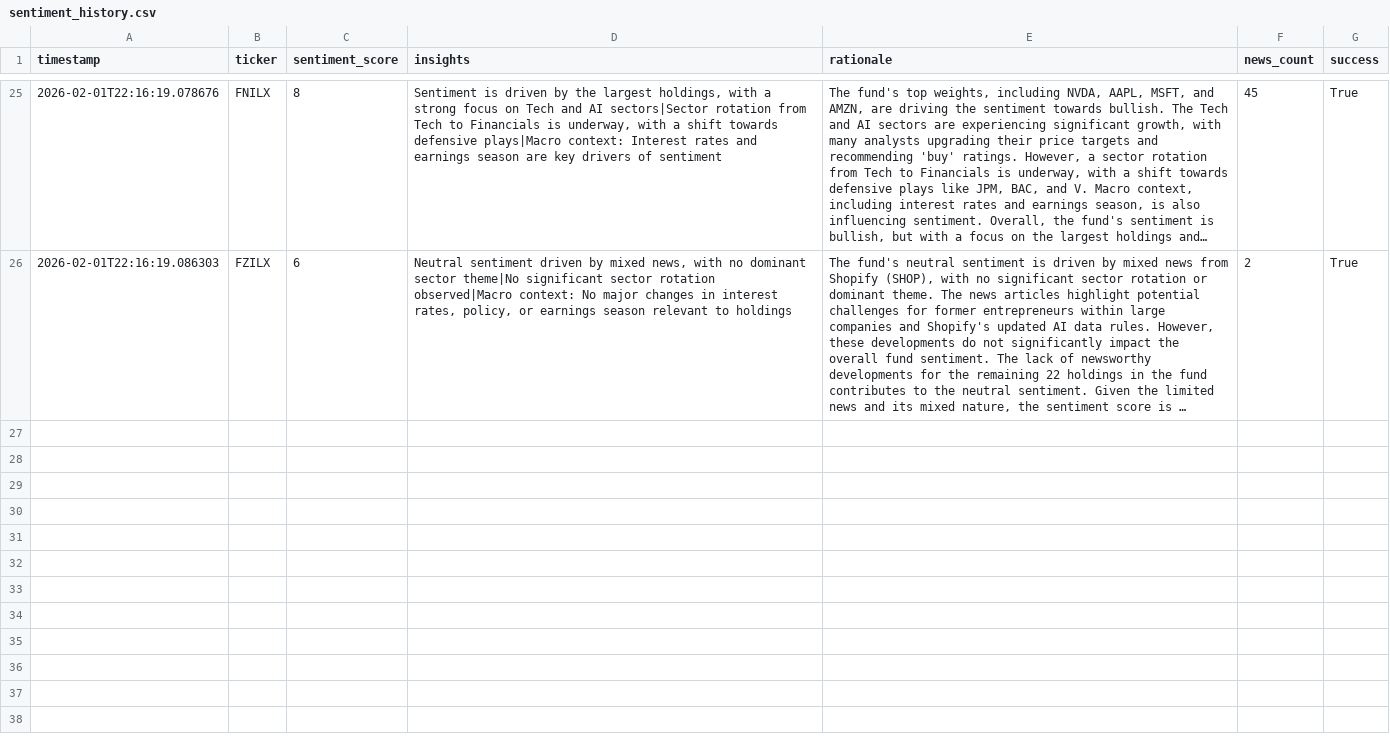
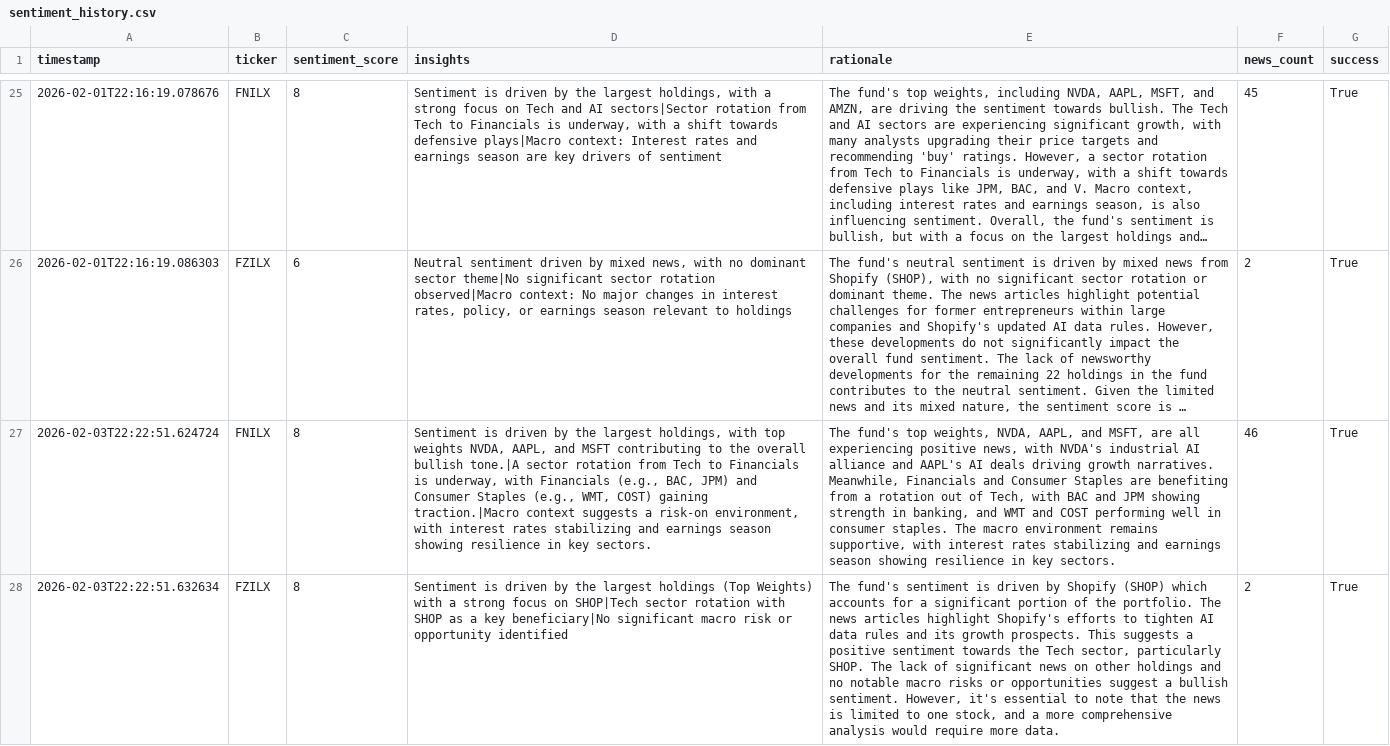
Before and after one commit to Apex1441/CloseNotice, a CSV file: data/sentiment_history.csv, drawn as a sheet; only a part is shown, gaps mark what is left out; long unchanged cells end in …; the diff names each change by its address in the sheet, - before the commit and + after, or states it on an @@ line.

```diff
--- a/data/sentiment_history.csv
+++ b/data/sentiment_history.csv
+row 27: 2026-02-03T22:22:51.624724 | FNILX | 8 | Sentiment is driven by the largest holdings, with top weights NVDA, AAPL, and MSFT contributing to the overall bullish tone.|A sector rotation from Tech to Financials is underway, with Financials (e.g., BAC, JPM) and Consumer Staples (e.g., WMT, COST) gaining traction.|Macro context suggests a risk-on environment, with interest rates stabilizing and earnings season showing resilience in key sectors. | The fund's top weights, NVDA, AAPL, and MSFT, are all experiencing positive news, with NVDA's industrial AI alliance and AAPL's AI deals driving growth narratives. Meanwhile, Financials and Consumer Staples are benefiting from a rotation out of Tech, with BAC and JPM showing strength in banking, and WMT and COST performing well in consumer staples. The macro environment remains supportive, with interest rates stabilizing and earnings season showing resilience in key sectors. | 46 | True
+row 28: 2026-02-03T22:22:51.632634 | FZILX | 8 | Sentiment is driven by the largest holdings (Top Weights) with a strong focus on SHOP|Tech sector rotation with SHOP as a key beneficiary|No significant macro risk or opportunity identified | The fund's sentiment is driven by Shopify (SHOP) which accounts for a significant portion of the portfolio. The news articles highlight Shopify's efforts to tighten AI data rules and its growth prospects. This suggests a positive sentiment towards the Tech sector, particularly SHOP. The lack of significant news on other holdings and no notable macro risks or opportunities suggest a bullish sentiment. However, it's essential to note that the news is limited to one stock, and a more comprehensive analysis would require more data. | 2 | True
```
